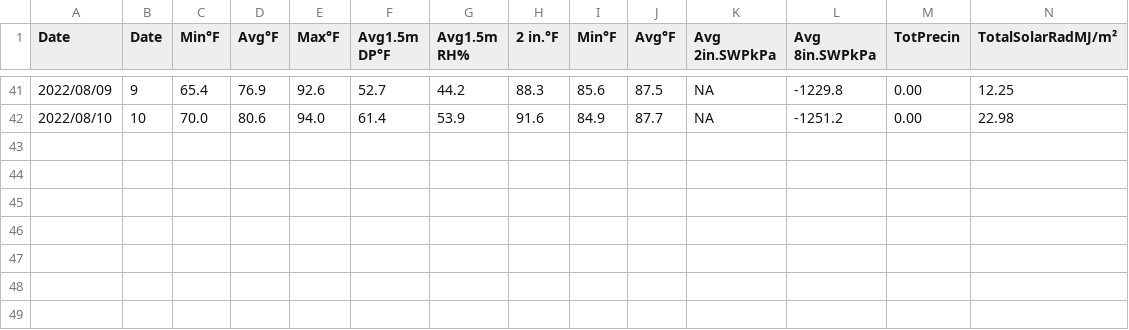
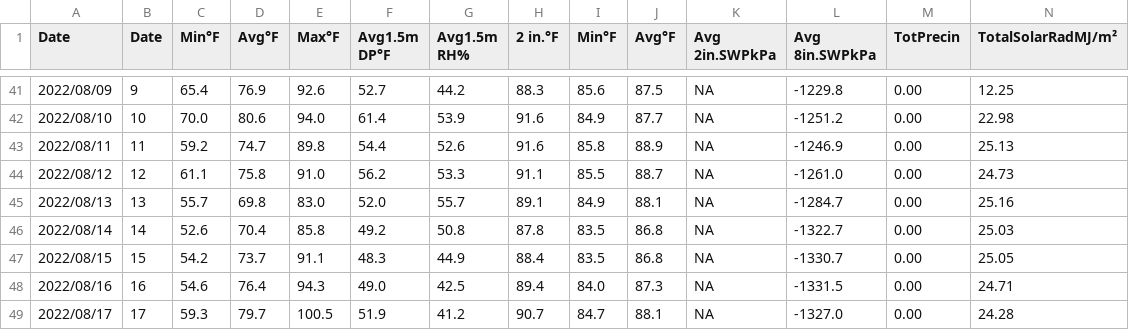
Before and after one commit to d-linnard/LateBlight, a CSV file: WeatherForecasts/2022/Monthly/Othello_JA.csv, drawn as a sheet; only a part is shown, gaps mark what is left out; rows hold the shown columns only; the diff names each change by its address in the sheet, - before the commit and + after, or states it on an @@ line.

```diff
--- a/WeatherForecasts/2022/Monthly/Othello_JA.csv
+++ b/WeatherForecasts/2022/Monthly/Othello_JA.csv
+row 43: 2022/08/11 | 11 | 59.2 | 74.7 | 89.8 | 54.4 | 52.6 | 91.6 | 85.8 | 88.9 | NA | -1246.9 | 0.00 | 25.13
+row 44: 2022/08/12 | 12 | 61.1 | 75.8 | 91.0 | 56.2 | 53.3 | 91.1 | 85.5 | 88.7 | NA | -1261.0 | 0.00 | 24.73
+row 45: 2022/08/13 | 13 | 55.7 | 69.8 | 83.0 | 52.0 | 55.7 | 89.1 | 84.9 | 88.1 | NA | -1284.7 | 0.00 | 25.16
+row 46: 2022/08/14 | 14 | 52.6 | 70.4 | 85.8 | 49.2 | 50.8 | 87.8 | 83.5 | 86.8 | NA | -1322.7 | 0.00 | 25.03
+row 47: 2022/08/15 | 15 | 54.2 | 73.7 | 91.1 | 48.3 | 44.9 | 88.4 | 83.5 | 86.8 | NA | -1330.7 | 0.00 | 25.05
+row 48: 2022/08/16 | 16 | 54.6 | 76.4 | 94.3 | 49.0 | 42.5 | 89.4 | 84.0 | 87.3 | NA | -1331.5 | 0.00 | 24.71
+row 49: 2022/08/17 | 17 | 59.3 | 79.7 | 100.5 | 51.9 | 41.2 | 90.7 | 84.7 | 88.1 | NA | -1327.0 | 0.00 | 24.28
```
Also changed, not shown: WeatherForecasts/2022/Monthly/Prosser_JA.csv, WeatherForecasts/2022/Monthly/Tricities_JA.csv, 5 other files.
